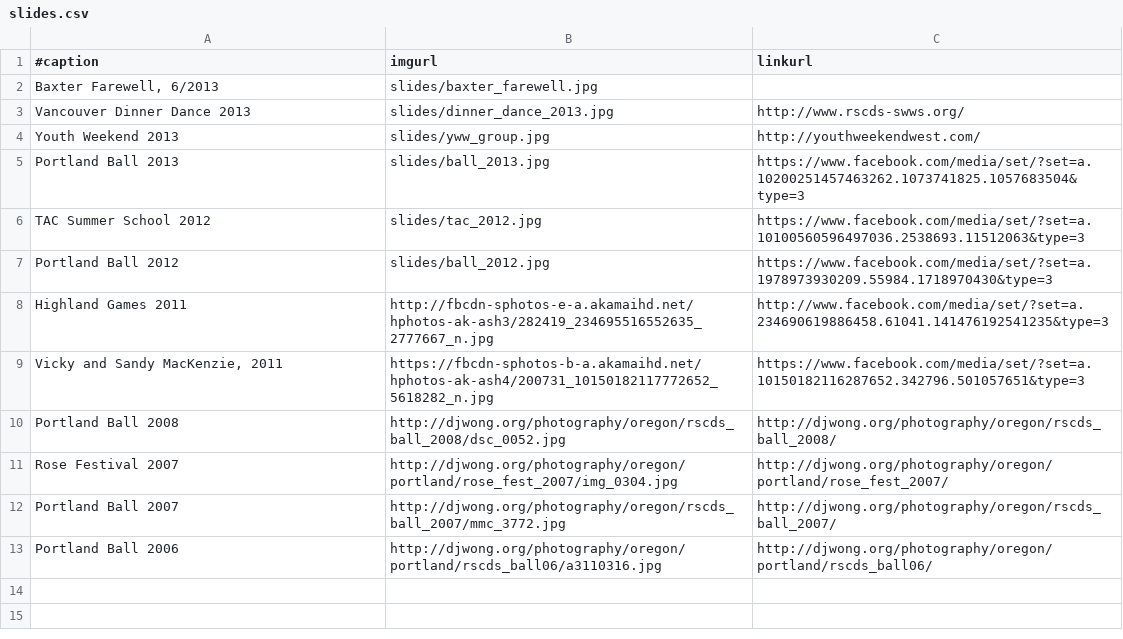
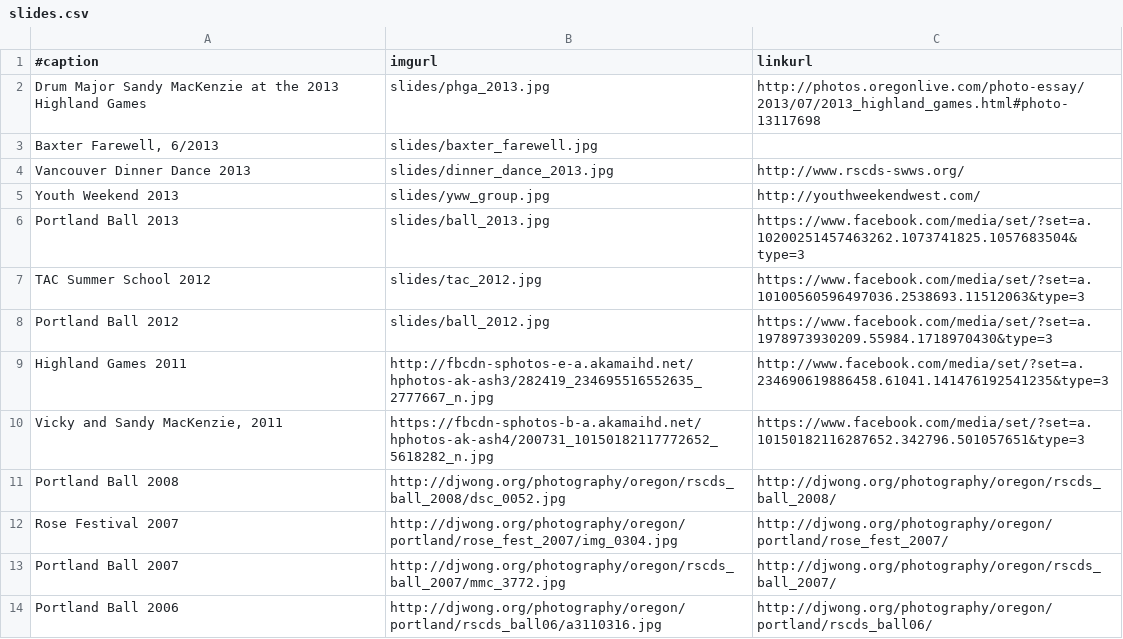
Before and after one commit to djwong/rscds, a CSV file: data/slides.csv, drawn as a sheet.

Commit message:
Picture of Sandy MacKenzie at the 2013 Highland Games

```diff
--- a/data/slides.csv
+++ b/data/slides.csv
@@ -1,2 +1,3 @@
 #caption|imgurl|linkurl
+Drum Major Sandy MacKenzie at the 2013 Highland Games|slides/phga_2013.jpg|http://photos.oregonlive.com/photo-essay/2013/07/2013_highland_games.html#photo-13117698
 Baxter Farewell, 6/2013|slides/baxter_farewell.jpg|
```
Also changed, not shown: 1 other file.
